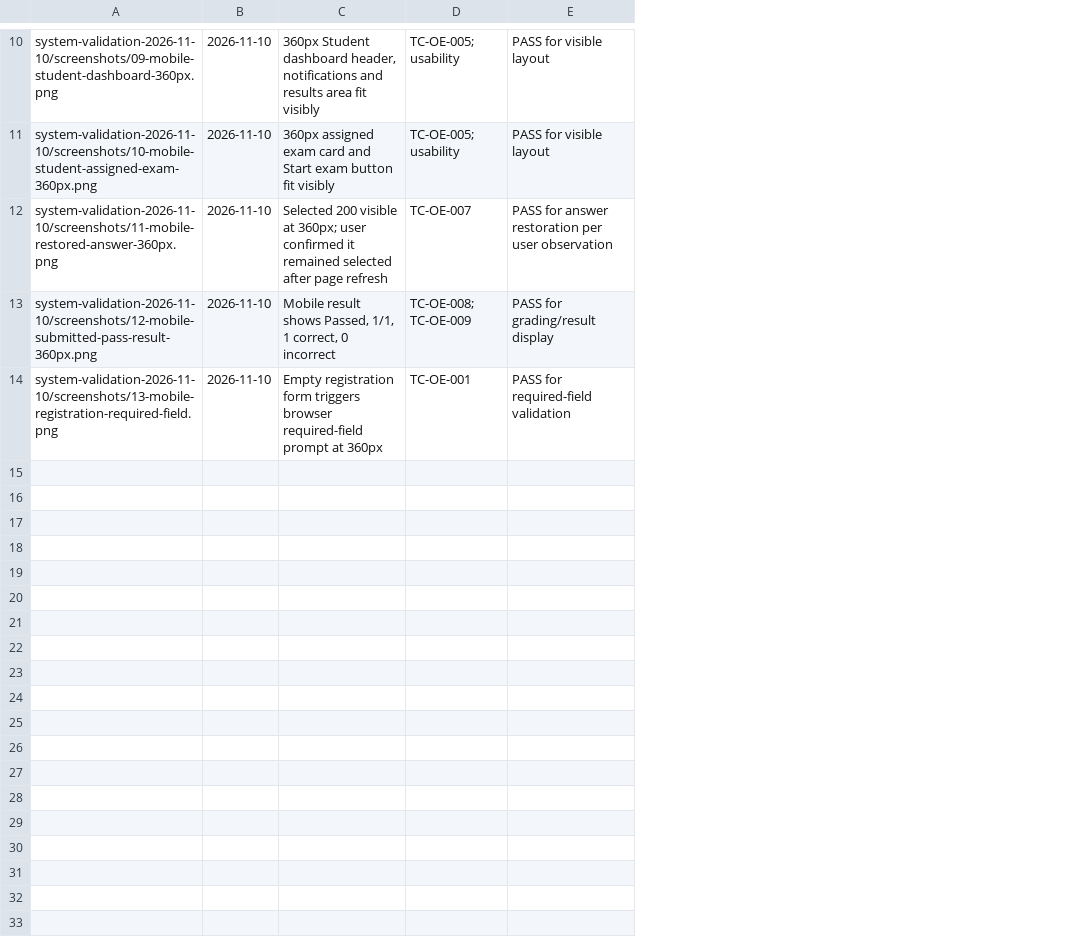
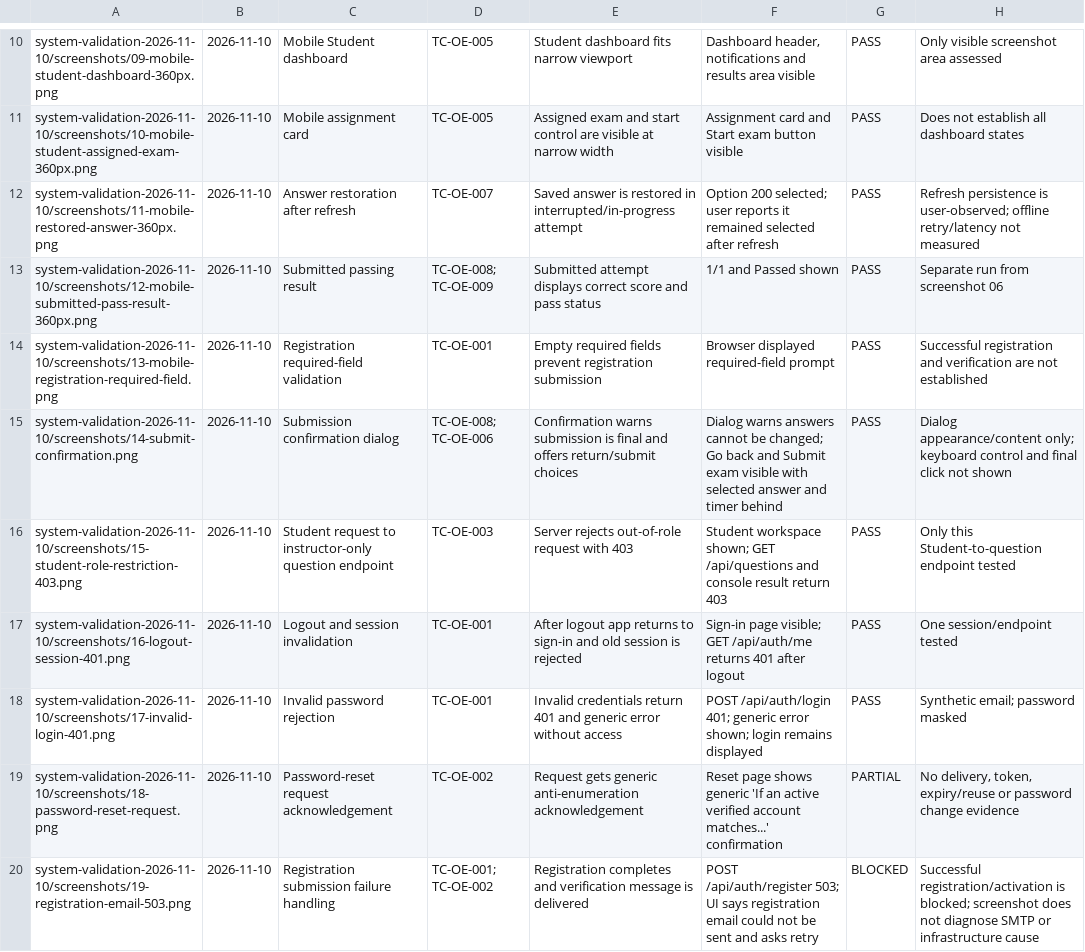
Before and after one commit to SE-Team-06/online-exam-portal-se-miniproject, a CSV file: docs/evidence/system-validation-p1-manual-manifest.csv, drawn as a sheet; only a part is shown, gaps mark what is left out; removed rows and columns are numbered as before the commit, all else as after; the diff covers the shown part only; the diff names each change by its address in the sheet, - before the commit and + after, or states it on an @@ line.

Commit message:
docs: complete P1 manual validation evidence

```diff
--- a/docs/evidence/system-validation-p1-manual-manifest.csv
+++ b/docs/evidence/system-validation-p1-manual-manifest.csv
-column C, rows 10-14: 360px Student dashboard header, notifications and results area fit visibly | 360px assigned exam card and Start exam button fit visibly | Selected 200 visible at 360px; user confirmed it remained selected after page refresh | Mobile result shows Passed, 1/1, 1 correct, 0 incorrect | Empty registration form triggers browser required-field prompt at 360px
+column C, rows 10-14: Mobile Student dashboard | Mobile assignment card | Answer restoration after refresh | Submitted passing result | Registration required-field validation
-column E, rows 10-14: PASS for visible layout | PASS for visible layout | PASS for answer restoration per user observation | PASS for grading/result display | PASS for required-field validation
+column E, rows 10-14: Student dashboard fits narrow viewport | Assigned exam and start control are visible at narrow width | Saved answer is restored in interrupted/in-progress attempt | Submitted attempt displays correct score and pass status | Empty required fields prevent registration submission
+column F, rows 10-14: Dashboard header, notifications and results area visible | Assignment card and Start exam button visible | Option 200 selected; user reports it remained selected after refresh | 1/1 and Passed shown | Browser displayed required-field prompt
+column G, rows 10-14: all PASS
+column H, rows 10-14: Only visible screenshot area assessed | Does not establish all dashboard states | Refresh persistence is user-observed; offline retry/latency not measured | Separate run from screenshot 06 | Successful registration and verification are not established
-D10:D11: TC-OE-005; usability
+D10:D11: TC-OE-005
+row 15: system-validation-2026-11-10/screenshots/14-submit-confirmation.png | 2026-11-10 | Submission confirmation dialog | TC-OE-008; TC-OE-006 | Confirmation warns submission is final and offers return/submit choices | Dialog warns answers cannot be changed; Go back and Submit exam visible with selected answer and timer behind | PASS | Dialog appearance/content only; keyboard control and final click not shown
+row 16: system-validation-2026-11-10/screenshots/15-student-role-restriction-403.png | 2026-11-10 | Student request to instructor-only question endpoint | TC-OE-003 | Server rejects out-of-role request with 403 | Student workspace shown; GET /api/questions and console result return 403 | PASS | Only this Student-to-question endpoint tested
+row 17: system-validation-2026-11-10/screenshots/16-logout-session-401.png | 2026-11-10 | Logout and session invalidation | TC-OE-001 | After logout app returns to sign-in and old session is rejected | Sign-in page visible; GET /api/auth/me returns 401 after logout | PASS | One session/endpoint tested
+row 18: system-validation-2026-11-10/screenshots/17-invalid-login-401.png | 2026-11-10 | Invalid password rejection | TC-OE-001 | Invalid credentials return 401 and generic error without access | POST /api/auth/login 401; generic error shown; login remains displayed | PASS | Synthetic email; password masked
+row 19: system-validation-2026-11-10/screenshots/18-password-reset-request.png | 2026-11-10 | Password-reset request acknowledgement | TC-OE-002 | Request gets generic anti-enumeration acknowledgement | Reset page shows generic 'If an active verified account matches...' confirmation | PARTIAL | No delivery, token, expiry/reuse or password change evidence
+row 20: system-validation-2026-11-10/screenshots/19-registration-email-503.png | 2026-11-10 | Registration submission failure handling | TC-OE-001; TC-OE-002 | Registration completes and verification message is delivered | POST /api/auth/register 503; UI says registration email could not be sent and asks retry | BLOCKED | Successful registration/activation is blocked; screenshot does not diagnose SMTP or infrastructure cause
```
Also changed, not shown: 1 added row, 1 removed row and 3 edited cells elsewhere in this file, 8 other files.
